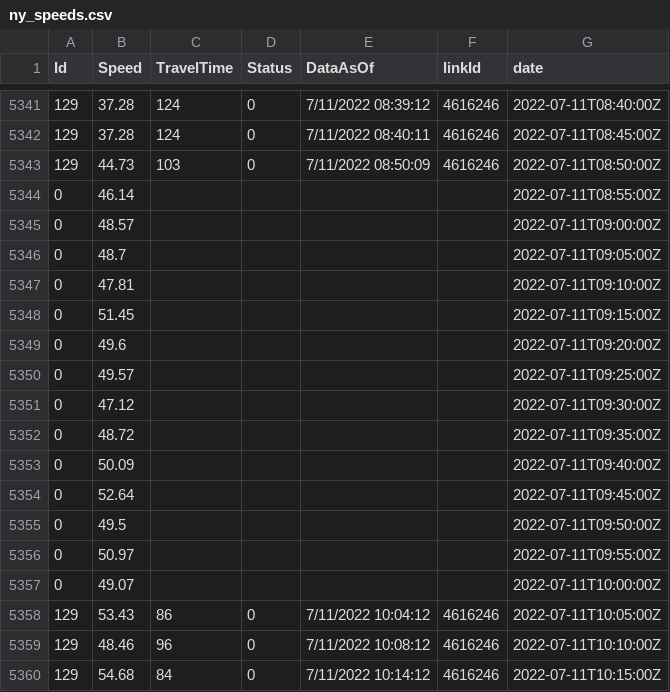
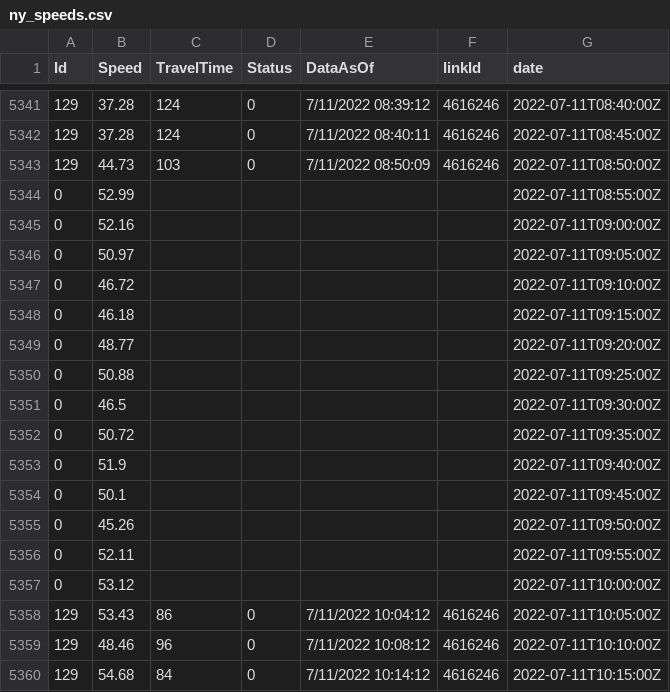
Before and after one commit to byuistats/timeseries, a CSV file: data/ny_speeds.csv, drawn as a sheet; only a part is shown, gaps mark what is left out.

```diff
--- a/data/ny_speeds.csv
+++ b/data/ny_speeds.csv
@@ -5343,16 +5343,16 @@ Id,Speed,TravelTime,Status,DataAsOf,linkId,date
 129,44.73,103,0,7/11/2022 08:50:09,4616246,2022-07-11T08:50:00Z
-0,46.14,,,,,2022-07-11T08:55:00Z
-0,48.57,,,,,2022-07-11T09:00:00Z
-0,48.7,,,,,2022-07-11T09:05:00Z
-0,47.81,,,,,2022-07-11T09:10:00Z
-0,51.45,,,,,2022-07-11T09:15:00Z
-0,49.6,,,,,2022-07-11T09:20:00Z
-0,49.57,,,,,2022-07-11T09:25:00Z
-0,47.12,,,,,2022-07-11T09:30:00Z
-0,48.72,,,,,2022-07-11T09:35:00Z
-0,50.09,,,,,2022-07-11T09:40:00Z
-0,52.64,,,,,2022-07-11T09:45:00Z
-0,49.5,,,,,2022-07-11T09:50:00Z
-0,50.97,,,,,2022-07-11T09:55:00Z
-0,49.07,,,,,2022-07-11T10:00:00Z
+0,52.99,,,,,2022-07-11T08:55:00Z
+0,52.16,,,,,2022-07-11T09:00:00Z
+0,50.97,,,,,2022-07-11T09:05:00Z
+0,46.72,,,,,2022-07-11T09:10:00Z
+0,46.18,,,,,2022-07-11T09:15:00Z
+0,48.77,,,,,2022-07-11T09:20:00Z
+0,50.88,,,,,2022-07-11T09:25:00Z
+0,46.5,,,,,2022-07-11T09:30:00Z
+0,50.72,,,,,2022-07-11T09:35:00Z
+0,51.9,,,,,2022-07-11T09:40:00Z
+0,50.1,,,,,2022-07-11T09:45:00Z
+0,45.26,,,,,2022-07-11T09:50:00Z
+0,52.11,,,,,2022-07-11T09:55:00Z
+0,53.12,,,,,2022-07-11T10:00:00Z
 129,53.43,86,0,7/11/2022 10:04:12,4616246,2022-07-11T10:05:00Z
```
Also changed, not shown: 13 other files.
